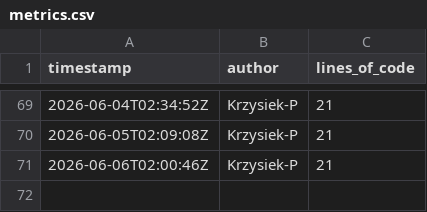
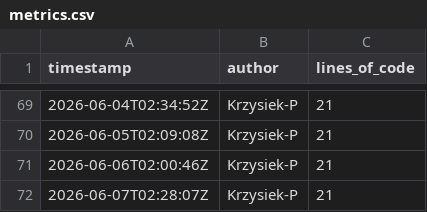
Before and after one commit to OctoTS/OctoTS-demo, a CSV file: metrics.csv, drawn as a sheet; only a part is shown, gaps mark what is left out; the diff names each change by its address in the sheet, - before the commit and + after, or states it on an @@ line.

```diff
--- a/metrics.csv
+++ b/metrics.csv
+row 72: 2026-06-07T02:28:07Z | Krzysiek-P | 21
```
